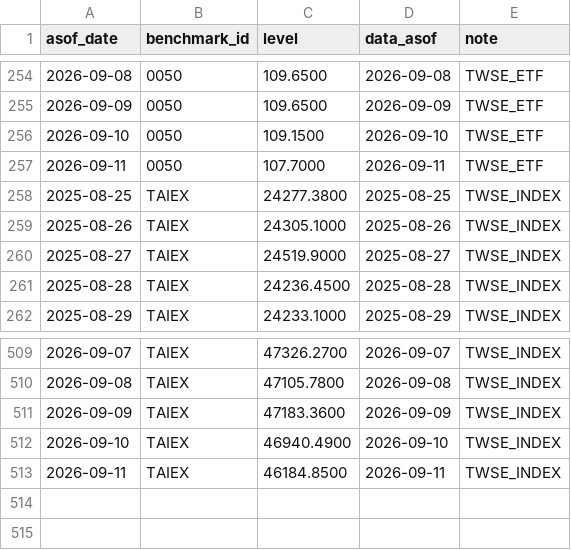
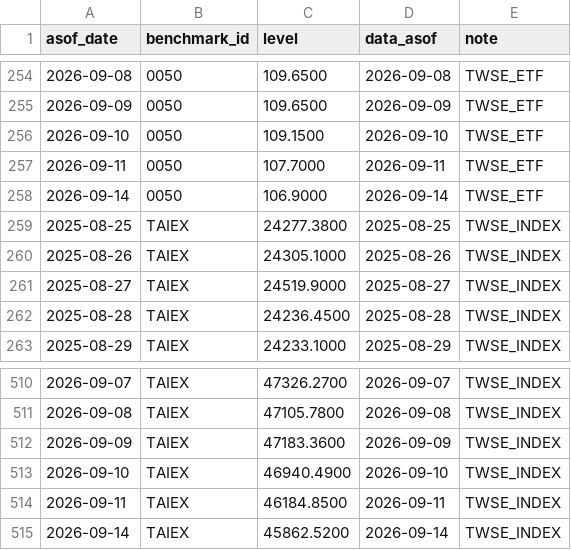
Before and after one commit to wegoliao/performance-accumulation-dashboard, a CSV file: inputs/benchmark_nav.csv, drawn as a sheet; only a part is shown, gaps mark what is left out; the diff names each change by its address in the sheet, - before the commit and + after, or states it on an @@ line.

```diff
--- a/inputs/benchmark_nav.csv
+++ b/inputs/benchmark_nav.csv
+row 258: 2026-09-14 | 0050 | 106.9000 | 2026-09-14 | TWSE_ETF
+row 515: 2026-09-14 | TAIEX | 45862.5200 | 2026-09-14 | TWSE_INDEX
```
Also changed, not shown: inputs/holdings_snapshot_2026-09-14.csv, inputs/price_history.csv, 11 other files.
